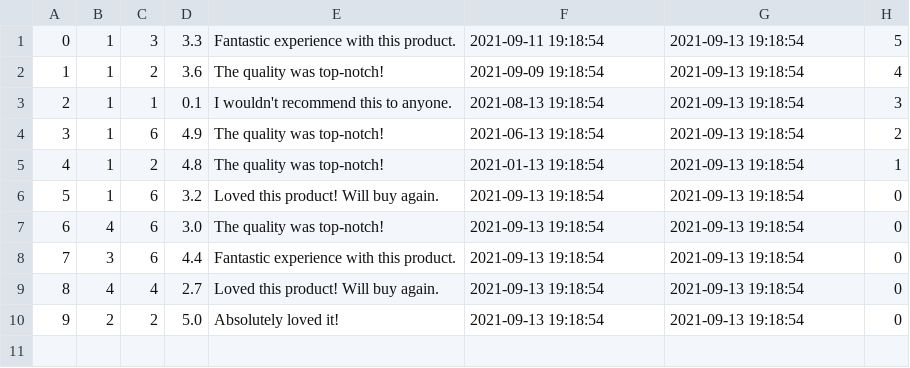
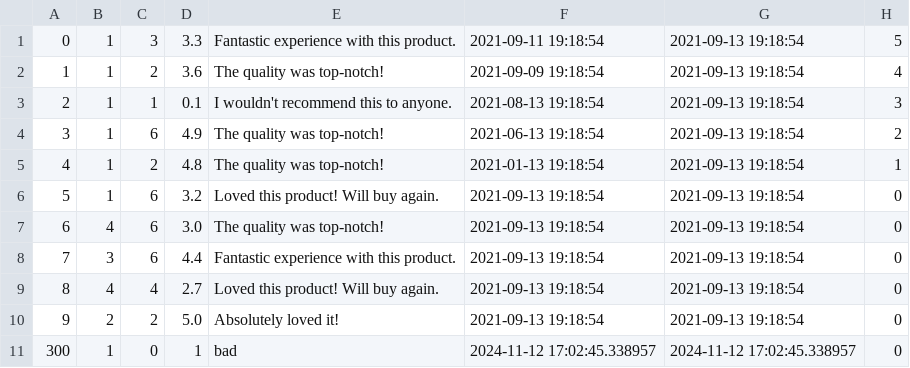
Before and after one commit to brian9chen/bear-essentials, a CSV file: db/data/Reviews.csv, drawn as a sheet; the diff names each change by its address in the sheet, - before the commit and + after, or states it on an @@ line.

Commit message:
implemented pagination feature for reviews and manually changed data to be good for demo

```diff
--- a/db/data/Reviews.csv
+++ b/db/data/Reviews.csv
+row 11: 300 | 1 | 0 | 1 | bad | 2024-11-12 17:02:45.338957 | 2024-11-12 17:02:45.338957 | 0
```
Also changed, not shown: db/generated/Products.csv, db/generated/Reviews.csv, 5 other files.
